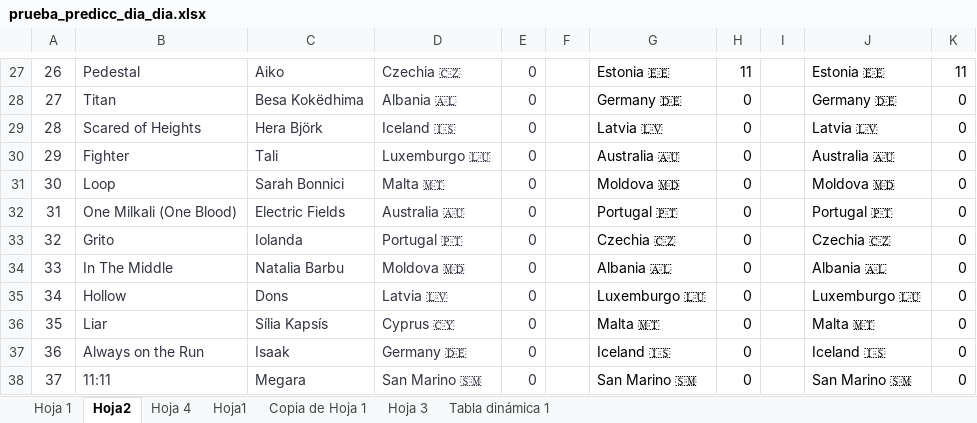
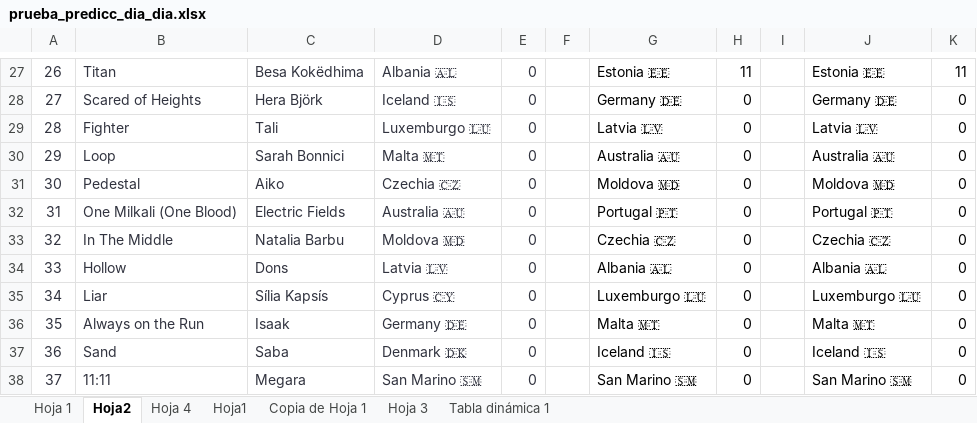
Before and after one commit to AdrianCiges/Eurovision_Game_Streamlit, an Excel workbook: data/prueba_predicc_dia_dia.xlsx, sheet Hoja2, drawn as a sheet; only a part is shown, gaps mark what is left out; values as stored, in another font and other column widths than the file's, no borders; the diff covers the shown part only; the diff names each change by its address in the sheet, - before the commit and + after, or states it on an @@ line.

Commit message:
Add files via upload

```diff
--- a/data/prueba_predicc_dia_dia.xlsx (sheet Hoja2)
+++ b/data/prueba_predicc_dia_dia.xlsx (sheet Hoja2)
-B27: Pedestal
+B27: Titan
-C27: Aiko
+C27: Besa Kokëdhima
-D27: Czechia 🇨🇿
+D27: Albania 🇦🇱
-B28: Titan
+B28: Scared of Heights
-C28: Besa Kokëdhima
+C28: Hera Björk
-D28: Albania 🇦🇱
+D28: Iceland 🇮🇸
-B29: Scared of Heights
+B29: Fighter
-C29: Hera Björk
+C29: Tali
-D29: Iceland 🇮🇸
+D29: Luxemburgo 🇱🇺
-B30: Fighter
+B30: Loop
-C30: Tali
+C30: Sarah Bonnici
-D30: Luxemburgo 🇱🇺
+D30: Malta 🇲🇹
-B31: Loop
+B31: Pedestal
-C31: Sarah Bonnici
+C31: Aiko
-D31: Malta 🇲🇹
+D31: Czechia 🇨🇿
-B33: Grito
+B33: In The Middle
-C33: Iolanda
+C33: Natalia Barbu
-D33: Portugal 🇵🇹
+D33: Moldova 🇲🇩
-B34: In The Middle
+B34: Hollow
-C34: Natalia Barbu
+C34: Dons
-D34: Moldova 🇲🇩
+D34: Latvia 🇱🇻
-B35: Hollow
+B35: Liar
-C35: Dons
+C35: Sília Kapsís
-D35: Latvia 🇱🇻
+D35: Cyprus 🇨🇾
-B36: Liar
+B36: Always on the Run
-C36: Sília Kapsís
+C36: Isaak
-D36: Cyprus 🇨🇾
+D36: Germany 🇩🇪
-B37: Always on the Run
+B37: Sand
-C37: Isaak
+C37: Saba
-D37: Germany 🇩🇪
+D37: Denmark 🇩🇰
```
Also changed, not shown: 1 added row, 1 removed row and 75 edited cells elsewhere in this sheet, sheet Hoja 1.
